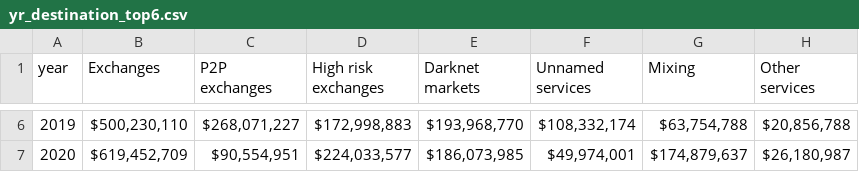
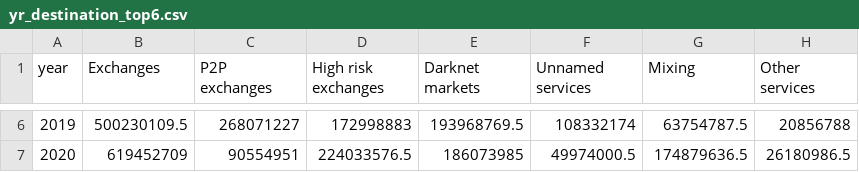
Before and after one commit to natsharma/darknet_markets_data, a CSV file: dnm/yr_destination_top6.csv, drawn as a sheet; only a part is shown, gaps mark what is left out; the diff covers the shown part only.

```diff
--- a/dnm/yr_destination_top6.csv
+++ b/dnm/yr_destination_top6.csv
@@ -6,2 +6,2 @@ year,Exchanges,P2P exchanges,High risk exchanges,Darknet markets,Unnamed service
-2019,"$500,230,110","$268,071,227","$172,998,883","$193,968,770","$108,332,174","$63,754,788","$20,856,788"
-2020,"$619,452,709","$90,554,951","$224,033,577","$186,073,985","$49,974,001","$174,879,637","$26,180,987"
+2019,500230109.5,268071227,172998883,193968769.5,108332174,63754787.5,20856788
+2020,619452709,90554951,224033576.5,186073985,49974000.5,174879636.5,26180986.5
```
Also changed, not shown: 28 edited cells elsewhere in this file, 1 other file.
